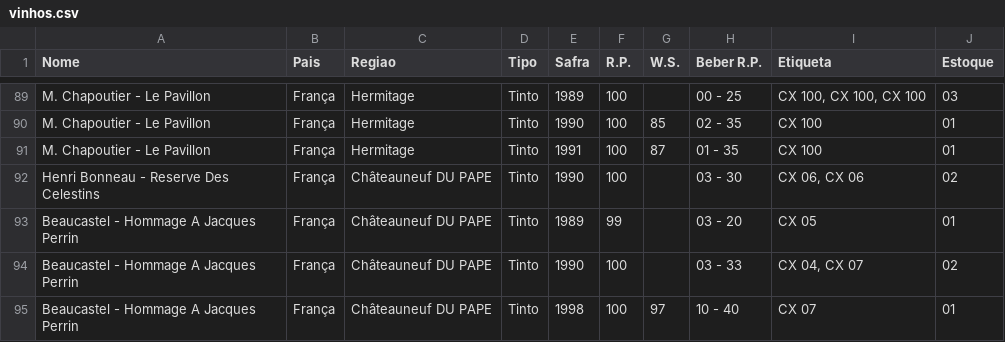
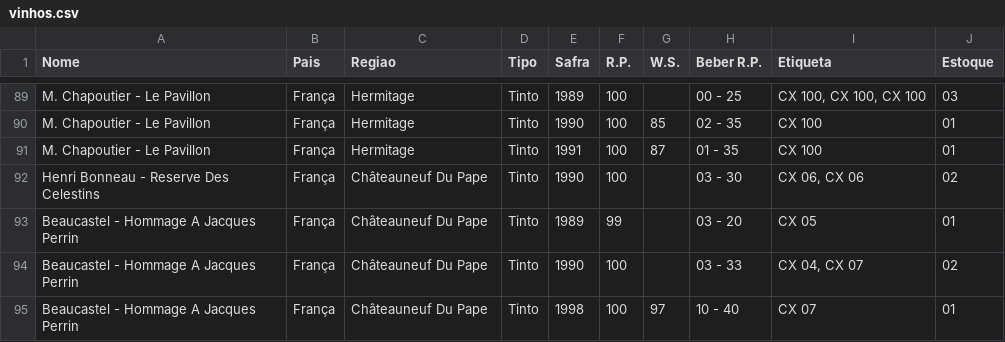
Before and after one commit to FredericoPM/Wine-House, a CSV file: assets/vinhos.csv, drawn as a sheet; only a part is shown, gaps mark what is left out.

```diff
--- a/assets/vinhos.csv
+++ b/assets/vinhos.csv
@@ -91,5 +91,5 @@ M. Chapoutier - Le Pavillon,França,Hermitage,Tinto,1990,100,85,02 - 35,CX 100,0
 M. Chapoutier - Le Pavillon,França,Hermitage,Tinto,1991,100,87,01 - 35,CX 100,01
-Henri Bonneau - Reserve Des Celestins,França,Châteauneuf DU PAPE,Tinto,1990,100,,03 - 30,"CX 06, CX 06",02
-Beaucastel - Hommage A Jacques Perrin,França,Châteauneuf DU PAPE,Tinto,1989,99,,03 - 20,CX 05,01
-Beaucastel - Hommage A Jacques Perrin,França,Châteauneuf DU PAPE,Tinto,1990,100,,03 - 33,"CX 04, CX 07",02
-Beaucastel - Hommage A Jacques Perrin,França,Châteauneuf DU PAPE,Tinto,1998,100,97,10 - 40,CX 07 ,01
+Henri Bonneau - Reserve Des Celestins,França,Châteauneuf Du Pape,Tinto,1990,100,,03 - 30,"CX 06, CX 06",02
+Beaucastel - Hommage A Jacques Perrin,França,Châteauneuf Du Pape,Tinto,1989,99,,03 - 20,CX 05,01
+Beaucastel - Hommage A Jacques Perrin,França,Châteauneuf Du Pape,Tinto,1990,100,,03 - 33,"CX 04, CX 07",02
+Beaucastel - Hommage A Jacques Perrin,França,Châteauneuf Du Pape,Tinto,1998,100,97,10 - 40,CX 07 ,01
```
Also changed, not shown: 4 other files.
